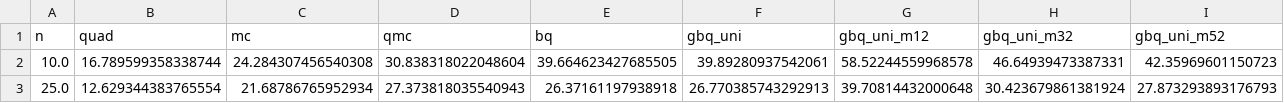
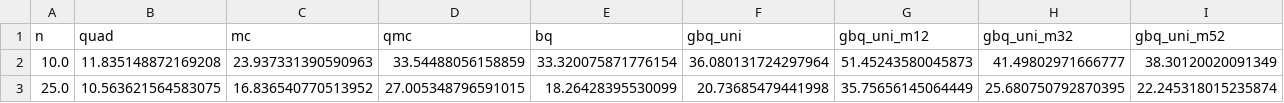
Before and after one commit to houstonwarren/GBQ.jl, a CSV file: experiments/ND/results/dis5d_err_means.csv, drawn as a sheet; only a part is shown; the diff covers the shown part only; the diff names each change by its address in the sheet, - before the commit and + after, or states it on an @@ line.

```diff
--- a/experiments/ND/results/dis5d_err_means.csv
+++ b/experiments/ND/results/dis5d_err_means.csv
-B2 (quad): 16.789599358338744
+B2 (quad): 11.835148872169208
-C2 (mc): 24.284307456540308
+C2 (mc): 23.937331390590963
-D2 (qmc): 30.838318022048604
+D2 (qmc): 33.54488056158859
-E2 (bq): 39.664623427685505
+E2 (bq): 33.320075871776154
-F2 (gbq_uni): 39.89280937542061
+F2 (gbq_uni): 36.080131724297964
-G2 (gbq_uni_m12): 58.52244559968578
+G2 (gbq_uni_m12): 51.45243580045873
-H2 (gbq_uni_m32): 46.64939473387331
+H2 (gbq_uni_m32): 41.49802971666777
-I2 (gbq_uni_m52): 42.35969601150723
+I2 (gbq_uni_m52): 38.30120020091349
-B3 (quad): 12.629344383765554
+B3 (quad): 10.563621564583075
-C3 (mc): 21.68786765952934
+C3 (mc): 16.836540770513952
-D3 (qmc): 27.373818035540943
+D3 (qmc): 27.005348796591015
-E3 (bq): 26.37161197938918
+E3 (bq): 18.26428395530099
-F3 (gbq_uni): 26.770385743292913
+F3 (gbq_uni): 20.73685479441998
-G3 (gbq_uni_m12): 39.70814432000648
+G3 (gbq_uni_m12): 35.75656145064449
-H3 (gbq_uni_m32): 30.423679861381924
+H3 (gbq_uni_m32): 25.680750792870395
-I3 (gbq_uni_m52): 27.873293893176793
+I3 (gbq_uni_m52): 22.245318015235874
```
Also changed, not shown: 7 added rows, 2 removed rows and 56 edited cells elsewhere in this file, experiments/ND/results/dis5d_err_stds.csv, experiments/ND/results/dis5d_means.csv, 5 other files.
